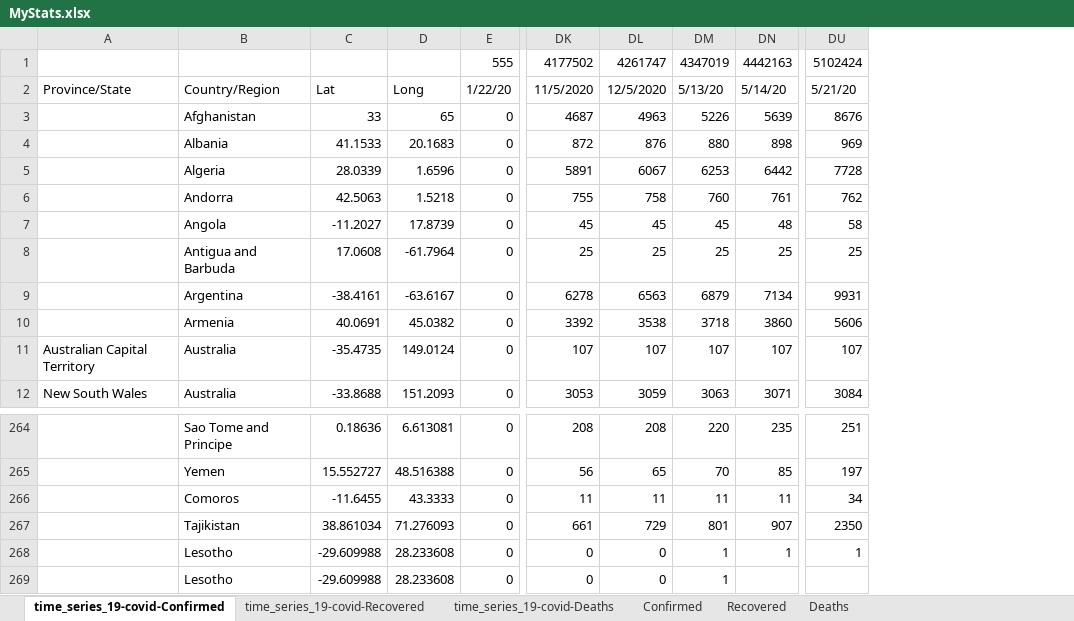
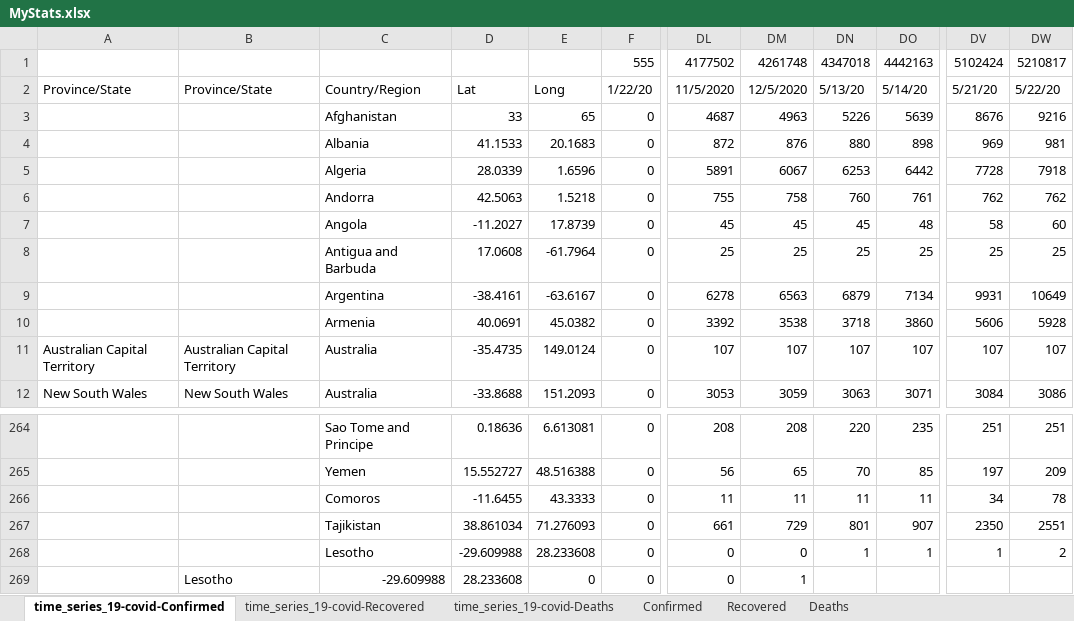
Before and after one commit to hotmailtestuser/COVID-19, an Excel workbook: csse_covid_19_data/csse_covid_19_time_series/MyStats.xlsx, sheet time_series_19-covid-Confirmed, drawn as a sheet; only a part is shown, gaps mark what is left out; values as stored, in another font and other column widths than the file's, no borders; addresses are those after the commit; the diff names each change by its address in the sheet, - before the commit and + after, or states it on an @@ line.

```diff
--- a/csse_covid_19_data/csse_covid_19_time_series/MyStats.xlsx (sheet time_series_19-covid-Confirmed)
+++ b/csse_covid_19_data/csse_covid_19_time_series/MyStats.xlsx (sheet time_series_19-covid-Confirmed)
+column B, rows 2-12: Province/State |  |  |  |  |  |  |  |  | Australian Capital Territory | New South Wales; row 269: Lesotho
+column DW, rows 1-12: 5210817 | 5/22/20 | 9216 | 981 | 7918 | 762 | 60 | 25 | 10649 | 5928 | 107 | 3086; rows 264-268: 251 | 209 | 78 | 2551 | 2
-DM1: 4261747
+DM1: 4261748
-DN1: 4347019
+DN1: 4347018
-C269: Lesotho
+C269: -29.609988
-D269: -29.609988
+D269: 28.233608
-E269: 28.233608
+E269: 0
-DM269: 0
+DM269: 1
-DN269: 1
+DN269: (empty)
```
Also changed, not shown: sheet Recovered, sheet Confirmed, sheet % Case Fatality Rate, sheet % Death Rate (Known Outcomes), sheet Deaths, sheet By Population Size, 2 more sheets, formulas that keep their value, charts or pictures.
